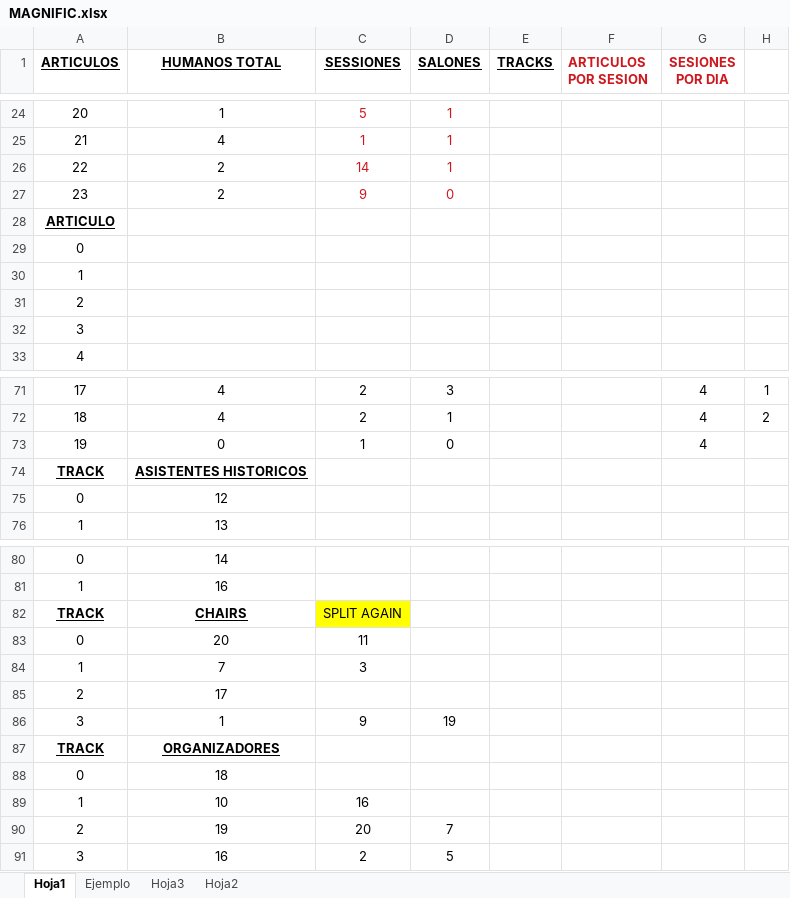
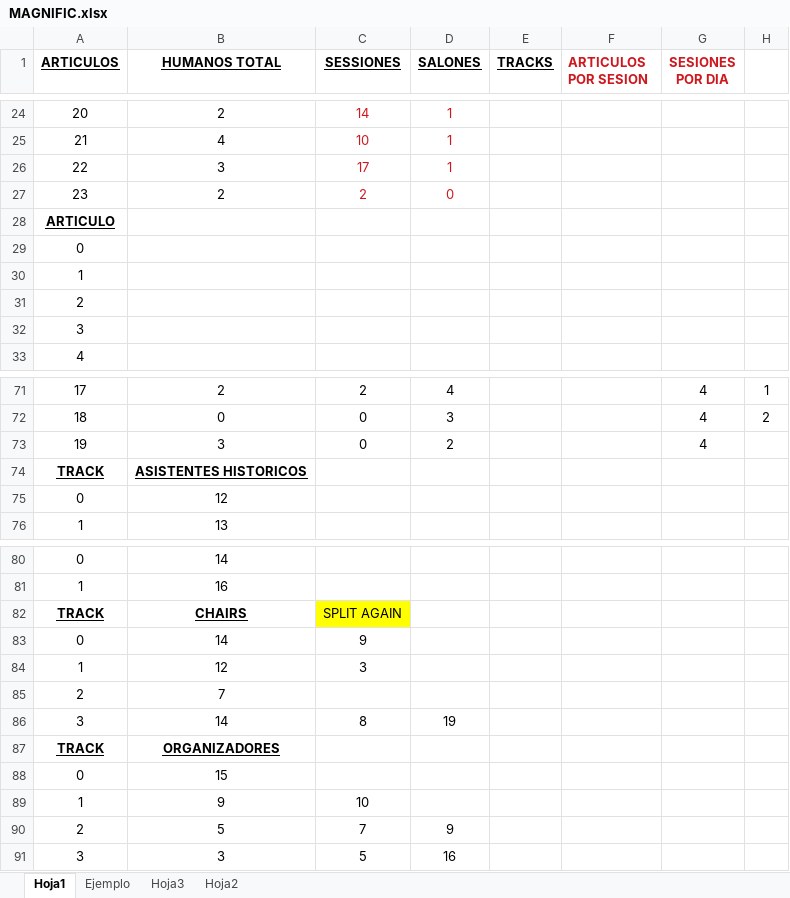
Before and after one commit to keleron/memoria-conference-scheduling, an Excel workbook: MAGNIFIC.xlsx, sheet Hoja1, drawn as a sheet; only a part is shown, gaps mark what is left out; values as stored, in another font and other column widths than the file's, no borders; conditional formats not drawn; removed rows and columns are numbered as before the commit, all else as after; the diff covers the shown part only; the diff names each change by its address in the sheet, - before the commit and + after, or states it on an @@ line.

```diff
--- a/MAGNIFIC.xlsx (sheet Hoja1)
+++ b/MAGNIFIC.xlsx (sheet Hoja1)
-B24 (HUMANOS TOTAL): 1
+B24 (HUMANOS TOTAL): 2
-C24 (SESSIONES): 5
+C24 (SESSIONES): 14
-C25 (SESSIONES): 1
+C25 (SESSIONES): 10
-B26 (HUMANOS TOTAL): 2
+B26 (HUMANOS TOTAL): 3
-C26 (SESSIONES): 14
+C26 (SESSIONES): 17
-C27 (SESSIONES): 9
+C27 (SESSIONES): 2
-B71 (HUMANOS TOTAL): 4
+B71 (HUMANOS TOTAL): 2
-D71 (SALONES): 3
+D71 (SALONES): 4
-B72 (HUMANOS TOTAL): 4
+B72 (HUMANOS TOTAL): 0
-C72 (SESSIONES): 2
+C72 (SESSIONES): 0
-D72 (SALONES): 1
+D72 (SALONES): 3
-B73 (HUMANOS TOTAL): 0
+B73 (HUMANOS TOTAL): 3
-C73 (SESSIONES): 1
+C73 (SESSIONES): 0
-D73 (SALONES): 0
+D73 (SALONES): 2
-B83 (HUMANOS TOTAL): 20
+B83 (HUMANOS TOTAL): 14
-C83 (SESSIONES): 11
+C83 (SESSIONES): 9
-B84 (HUMANOS TOTAL): 7
+B84 (HUMANOS TOTAL): 12
-B85 (HUMANOS TOTAL): 17
+B85 (HUMANOS TOTAL): 7
-B86 (HUMANOS TOTAL): 1
+B86 (HUMANOS TOTAL): 14
-C86 (SESSIONES): 9
+C86 (SESSIONES): 8
-B88 (HUMANOS TOTAL): 18
+B88 (HUMANOS TOTAL): 15
-B89 (HUMANOS TOTAL): 10
+B89 (HUMANOS TOTAL): 9
-C89 (SESSIONES): 16
+C89 (SESSIONES): 10
-row 90: 2 | 19 | 20 | 7
-row 91: 3 | 16 | 2 | 5
+row 90: 2 | 5 | 7 | 9
+row 91: 3 | 3 | 5 | 16
```
Also changed, not shown: 64 edited cells elsewhere in this sheet, sheet Ejemplo, 9 other files.
